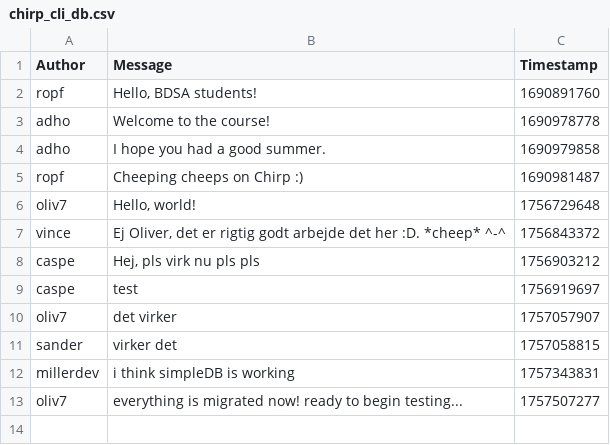
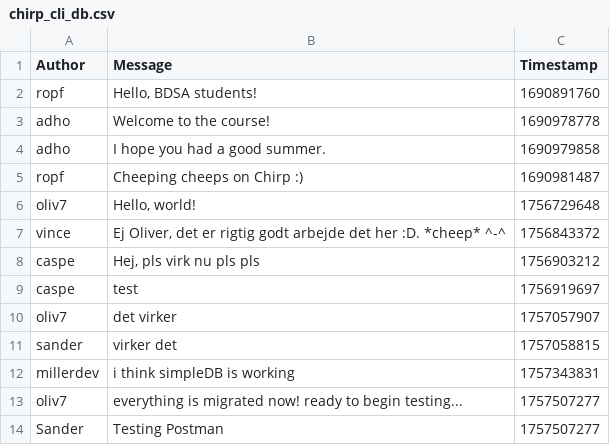
Before and after one commit to ITU-BDSA2025-GROUP18/Chirp.CLI, a CSV file: src/Chirp.CSVDBService/Data/chirp_cli_db.csv, drawn as a sheet; the diff names each change by its address in the sheet, - before the commit and + after, or states it on an @@ line.

Commit message:
Fixed post endpoint
Co-Authored-By: MillrDev <92321245+MillrDev@users.noreply.github.com>
Co-Authored-By: Casper <225747490+shtaroo@users.noreply.github.com>

```diff
--- a/src/Chirp.CSVDBService/Data/chirp_cli_db.csv
+++ b/src/Chirp.CSVDBService/Data/chirp_cli_db.csv
+row 14: Sander | Testing Postman | 1757507277
```
Also changed, not shown: 2 other files.
